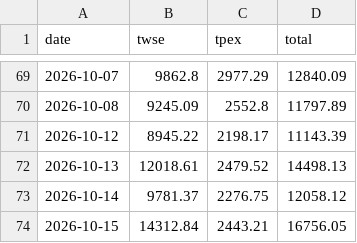
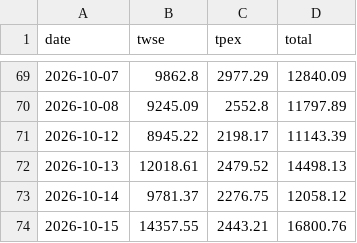
Before and after one commit to kafutw/remote-control, a CSV file: data/turnover.csv, drawn as a sheet; only a part is shown, gaps mark what is left out.

```diff
--- a/data/turnover.csv
+++ b/data/turnover.csv
@@ -73,2 +73,2 @@ date,twse,tpex,total
 2026-10-14,9781.37,2276.75,12058.12
-2026-10-15,14312.84,2443.21,16756.05
+2026-10-15,14357.55,2443.21,16800.76
```
Also changed, not shown: 2 other files.
